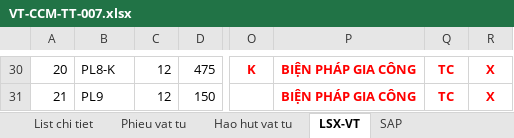
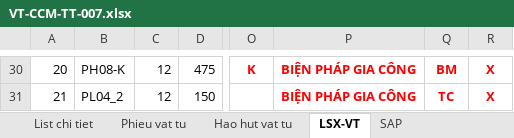
Before and after one commit to phucpt-hub/DDC-Shipyard, an Excel workbook: du_lieu/3_NESTING/VT-CCM-TT-007.xlsx, sheet LSX-VT, drawn as a sheet; only a part is shown, gaps mark what is left out; values as stored, in another font and other column widths than the file's, no borders; the diff covers the shown part only; the diff names each change by its address in the sheet, - before the commit and + after, or states it on an @@ line.

```diff
--- a/du_lieu/3_NESTING/VT-CCM-TT-007.xlsx (sheet LSX-VT)
+++ b/du_lieu/3_NESTING/VT-CCM-TT-007.xlsx (sheet LSX-VT)
-B30: PL8-K
+B30: PH08-K
-Q30: TC
+Q30: BM
-B31: PL9
+B31: PL04_2
```
Also changed, not shown: 39 edited cells elsewhere in this sheet, sheet List chi tiet, sheet KHOÁN.
